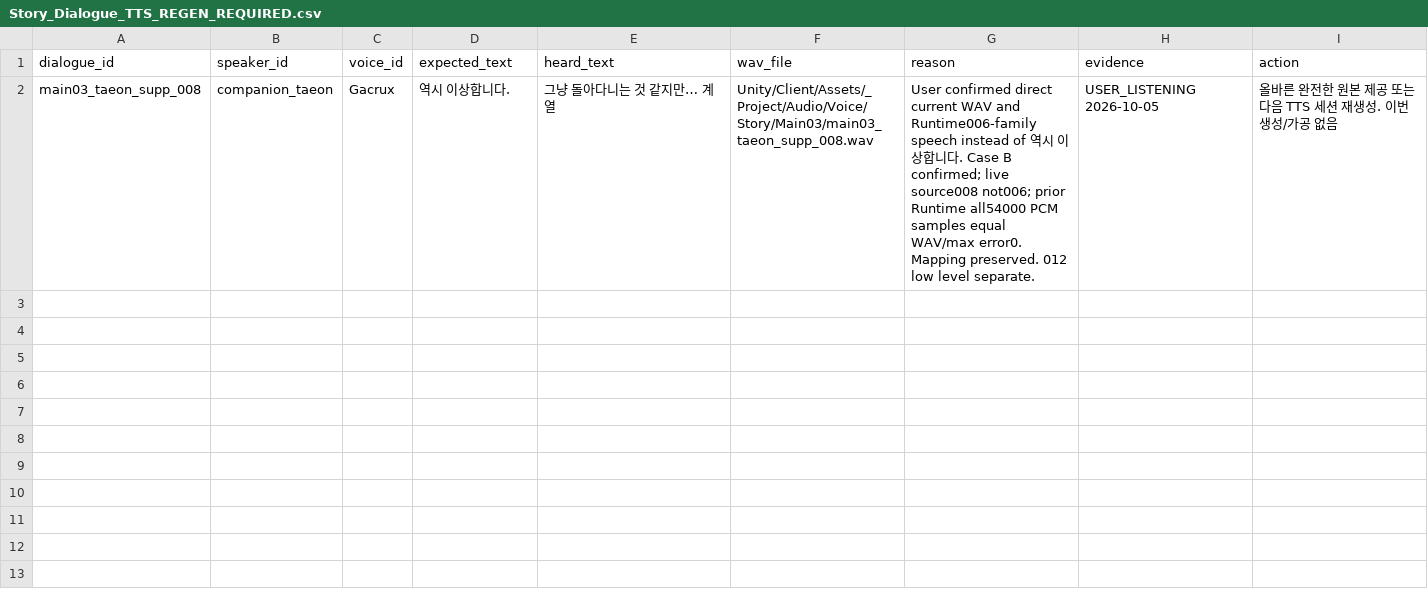
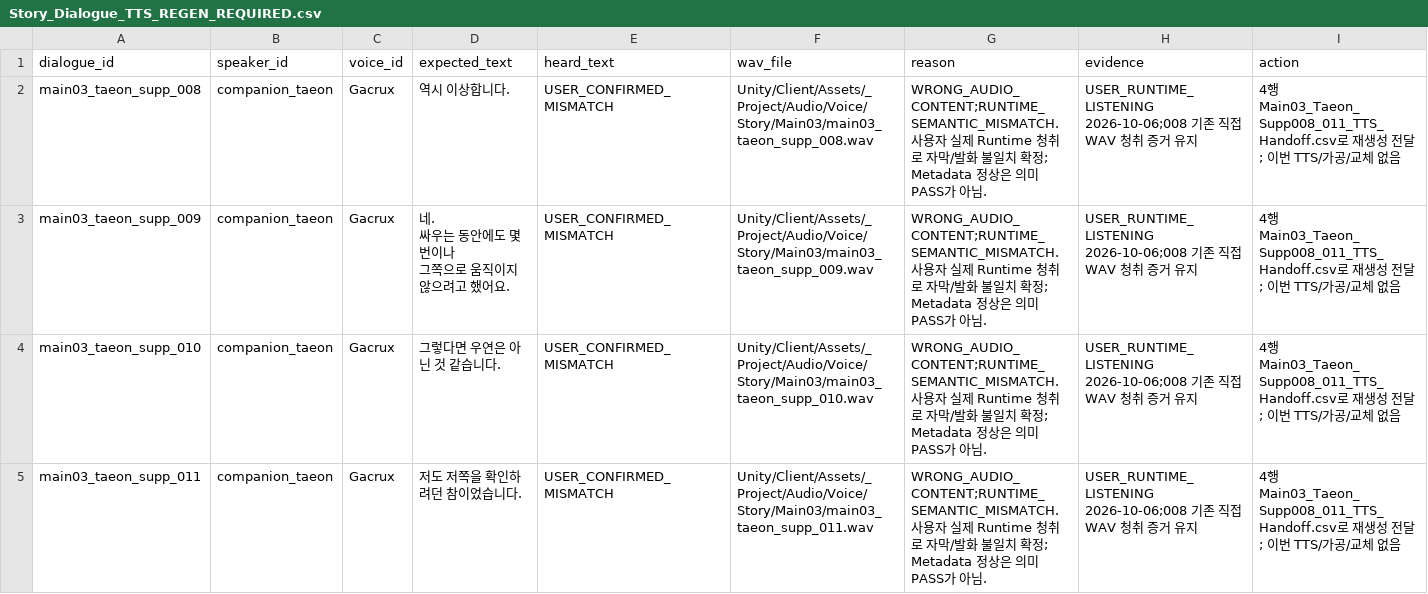
Before and after one commit to HappyPaul812/Project-Limitless, a CSV file: 문서/00_프로젝트/Story_Dialogue_TTS_REGEN_REQUIRED.csv, drawn as a sheet.

Commit message:
Docs: Main03 태온 008~011 의미 불일치 확정 및 TTS 전달팩 정리

```diff
--- a/문서/00_프로젝트/Story_Dialogue_TTS_REGEN_REQUIRED.csv
+++ b/문서/00_프로젝트/Story_Dialogue_TTS_REGEN_REQUIRED.csv
@@ -1,2 +1,7 @@
 dialogue_id,speaker_id,voice_id,expected_text,heard_text,wav_file,reason,evidence,action
-main03_taeon_supp_008,companion_taeon,Gacrux,역시 이상합니다.,그냥 돌아다니는 것 같지만… 계열,Unity/Client/Assets/_Project/Audio/Voice/Story/Main03/main03_taeon_supp_008.wav,User confirmed direct current WAV and Runtime006-family speech instead of 역시 이상합니다. Case B confirmed; live source008 not006; prior Runtime all54000 PCM samples equal WAV/max error0. Mapping preserved. 012 low level separate.,USER_LISTENING 2026-10-05,올바른 완전한 원본 제공 또는 다음 TTS 세션 재생성. 이번 생성/가공 없음
+main03_taeon_supp_008,companion_taeon,Gacrux,역시 이상합니다.,USER_CONFIRMED_MISMATCH,Unity/Client/Assets/_Project/Audio/Voice/Story/Main03/main03_taeon_supp_008.wav,WRONG_AUDIO_CONTENT;RUNTIME_SEMANTIC_MISMATCH. 사용자 실제 Runtime 청취로 자막/발화 불일치 확정; Metadata 정상은 의미 PASS가 아님.,USER_RUNTIME_LISTENING 2026-10-06;008 기존 직접 WAV 청취 증거 유지,4행 Main03_Taeon_Supp008_011_TTS_Handoff.csv로 재생성 전달; 이번 TTS/가공/교체 없음
+main03_taeon_supp_009,companion_taeon,Gacrux,"네.
+싸우는 동안에도 몇 번이나
+그쪽으로 움직이지 않으려고 했어요.",USER_CONFIRMED_MISMATCH,Unity/Client/Assets/_Project/Audio/Voice/Story/Main03/main03_taeon_supp_009.wav,WRONG_AUDIO_CONTENT;RUNTIME_SEMANTIC_MISMATCH. 사용자 실제 Runtime 청취로 자막/발화 불일치 확정; Metadata 정상은 의미 PASS가 아님.,USER_RUNTIME_LISTENING 2026-10-06;008 기존 직접 WAV 청취 증거 유지,4행 Main03_Taeon_Supp008_011_TTS_Handoff.csv로 재생성 전달; 이번 TTS/가공/교체 없음
+main03_taeon_supp_010,companion_taeon,Gacrux,그렇다면 우연은 아닌 것 같습니다.,USER_CONFIRMED_MISMATCH,Unity/Client/Assets/_Project/Audio/Voice/Story/Main03/main03_taeon_supp_010.wav,WRONG_AUDIO_CONTENT;RUNTIME_SEMANTIC_MISMATCH. 사용자 실제 Runtime 청취로 자막/발화 불일치 확정; Metadata 정상은 의미 PASS가 아님.,USER_RUNTIME_LISTENING 2026-10-06;008 기존 직접 WAV 청취 증거 유지,4행 Main03_Taeon_Supp008_011_TTS_Handoff.csv로 재생성 전달; 이번 TTS/가공/교체 없음
+main03_taeon_supp_011,companion_taeon,Gacrux,저도 저쪽을 확인하려던 참이었습니다.,USER_CONFIRMED_MISMATCH,Unity/Client/Assets/_Project/Audio/Voice/Story/Main03/main03_taeon_supp_011.wav,WRONG_AUDIO_CONTENT;RUNTIME_SEMANTIC_MISMATCH. 사용자 실제 Runtime 청취로 자막/발화 불일치 확정; Metadata 정상은 의미 PASS가 아님.,USER_RUNTIME_LISTENING 2026-10-06;008 기존 직접 WAV 청취 증거 유지,4행 Main03_Taeon_Supp008_011_TTS_Handoff.csv로 재생성 전달; 이번 TTS/가공/교체 없음
```
Also changed, not shown: 문서/00_프로젝트/Main03_Taeon_Remaining_Sequence_Audit.csv, 문서/00_프로젝트/Main03_Taeon_Remaining_TTS_Handoff.csv, 9 other files.
